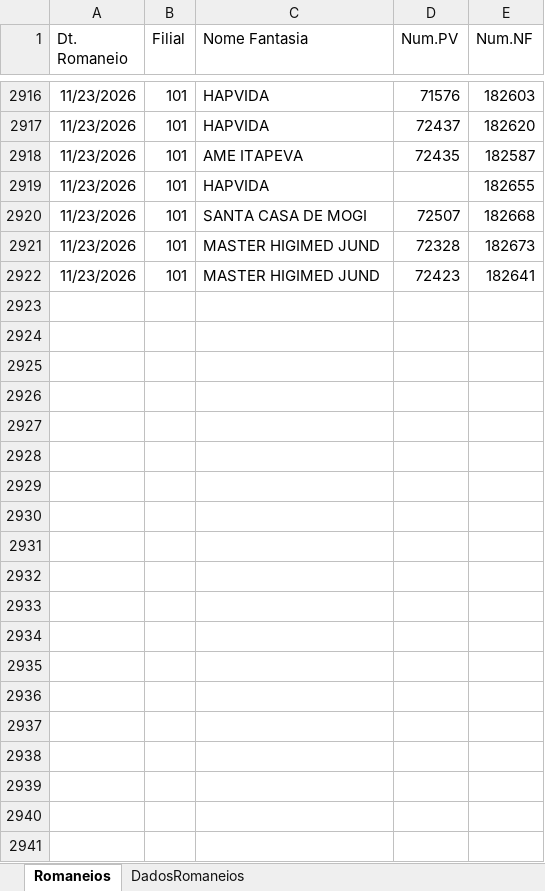
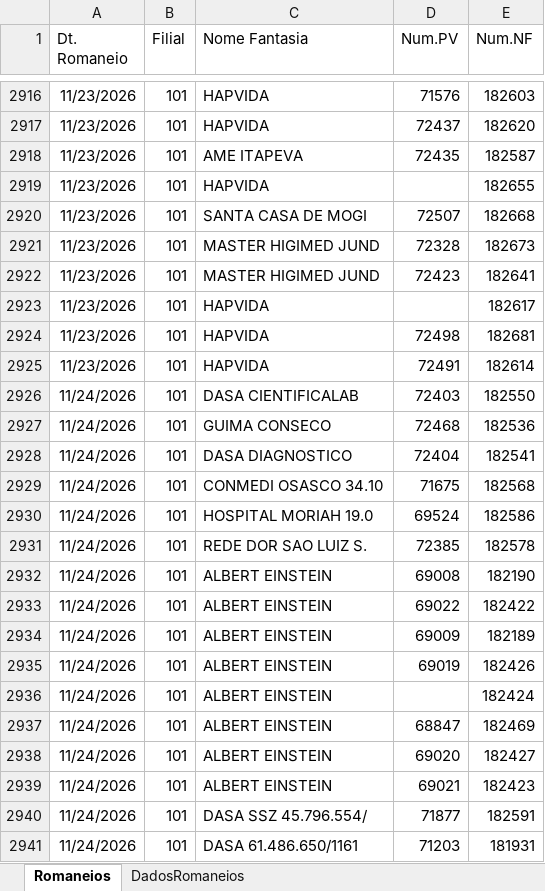
Before and after one commit to Retr00-Br/AcompanhamentoProducao, an Excel workbook: data/DadosRomaneios.xlsx, sheet Romaneios, drawn as a sheet; only a part is shown, gaps mark what is left out; values as stored, in another font and other column widths than the file's, no borders; the diff covers the shown part only; the diff names each change by its address in the sheet, - before the commit and + after, or states it on an @@ line.

```diff
--- a/data/DadosRomaneios.xlsx (sheet Romaneios)
+++ b/data/DadosRomaneios.xlsx (sheet Romaneios)
+row 2923: 11/23/2026 | 101 | HAPVIDA |  | 182617
+row 2924: 11/23/2026 | 101 | HAPVIDA | 72498 | 182681
+row 2925: 11/23/2026 | 101 | HAPVIDA | 72491 | 182614
+row 2926: 11/24/2026 | 101 | DASA CIENTIFICALAB | 72403 | 182550
+row 2927: 11/24/2026 | 101 | GUIMA CONSECO | 72468 | 182536
+row 2928: 11/24/2026 | 101 | DASA DIAGNOSTICO | 72404 | 182541
+row 2929: 11/24/2026 | 101 | CONMEDI OSASCO 34.10 | 71675 | 182568
+row 2930: 11/24/2026 | 101 | HOSPITAL MORIAH 19.0 | 69524 | 182586
+row 2931: 11/24/2026 | 101 | REDE DOR SAO LUIZ S. | 72385 | 182578
+row 2932: 11/24/2026 | 101 | ALBERT EINSTEIN | 69008 | 182190
+row 2933: 11/24/2026 | 101 | ALBERT EINSTEIN | 69022 | 182422
+row 2934: 11/24/2026 | 101 | ALBERT EINSTEIN | 69009 | 182189
+row 2935: 11/24/2026 | 101 | ALBERT EINSTEIN | 69019 | 182426
+row 2936: 11/24/2026 | 101 | ALBERT EINSTEIN |  | 182424
+row 2937: 11/24/2026 | 101 | ALBERT EINSTEIN | 68847 | 182469
+row 2938: 11/24/2026 | 101 | ALBERT EINSTEIN | 69020 | 182427
+row 2939: 11/24/2026 | 101 | ALBERT EINSTEIN | 69021 | 182423
+row 2940: 11/24/2026 | 101 | DASA SSZ 45.796.554/ | 71877 | 182591
+row 2941: 11/24/2026 | 101 | DASA 61.486.650/1161 | 71203 | 181931
```
Also changed, not shown: 60 added rows elsewhere in this sheet, sheet DadosRomaneios, data/DadosFaturamento.xlsx, data/DadosProducao.xlsx.
